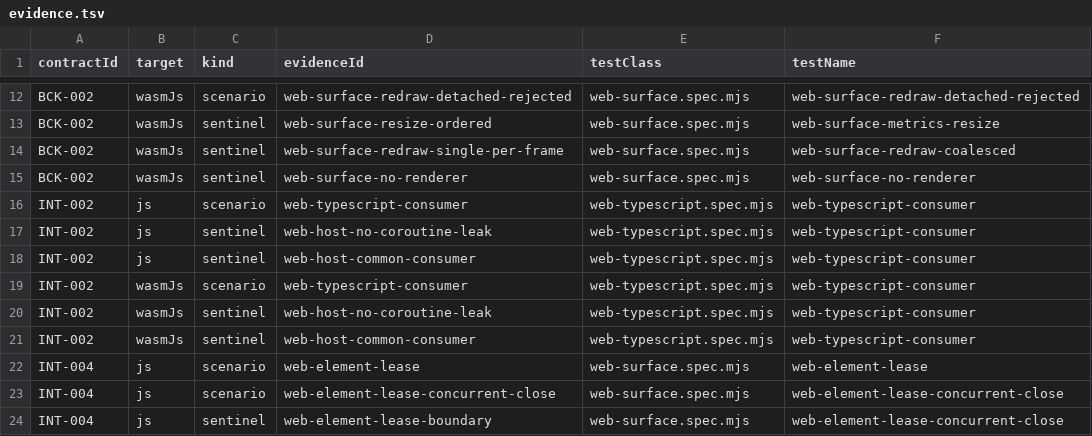
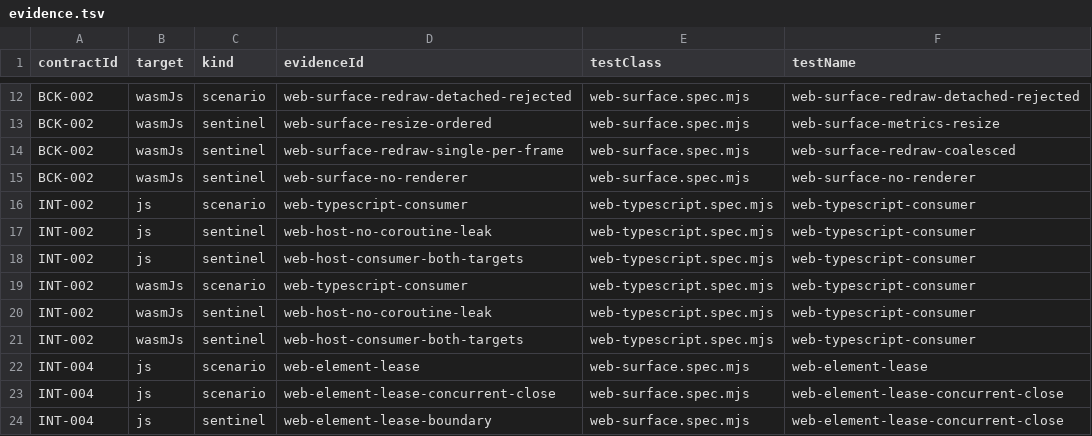
Before and after one commit to ygdrasil-io/poc-koreos, a TSV file: kadre/contracts/driver/web/contracts/evidence.tsv, drawn as a sheet; only a part is shown, gaps mark what is left out.

Commit message:
fix(contracts): produce the browser evidence from the check graph
The browser validator tasks ordered themselves after the smoke with
`mustRunAfter` without depending on it, so `:kadre:check` validated documents
that only a separate smoke invocation could produce: a clean checkout failed
with a missing artifact. They now depend on the smoke tasks, exactly as the
AppKit and runtime validators depend on their generators, and the smoke takes
the commit the validator compares against (`kadreContractCommit`, else the
repository HEAD) as an input, so an evidence document can no longer outlive the
HEAD it was produced at.

Both nested `GradleBuild` tasks of `consumers/typescript` cannot run in one
invocation, and `check` already depends on `emitBrowserConsumer`, so
`:kadre:emitTypeScriptBrowserConsumer` now names that single invocation instead
of starting a second one — which is what made the aggregate gate reachable.

INT-002's second sentinel becomes `web-host-consumer-both-targets`: the old
`web-host-common-consumer` named a cross-target comparison no single run
performs, and the structural half is guarded by the `platform:web` packaging
check, as the driver README now states. The README also stops claiming that
every test title is a scenario id, records the provenance caveat of the bundle
digest and the commit, and the Phase 2 charter reads the fixture attributes the
`element-lease` scenario really publishes.

```diff
--- a/kadre/contracts/driver/web/contracts/evidence.tsv
+++ b/kadre/contracts/driver/web/contracts/evidence.tsv
@@ -17,6 +17,6 @@ INT-002	js	scenario	web-typescript-consumer	web-typescript.spec.mjs	web-typescri
 INT-002	js	sentinel	web-host-no-coroutine-leak	web-typescript.spec.mjs	web-typescript-consumer
-INT-002	js	sentinel	web-host-common-consumer	web-typescript.spec.mjs	web-typescript-consumer
+INT-002	js	sentinel	web-host-consumer-both-targets	web-typescript.spec.mjs	web-typescript-consumer
 INT-002	wasmJs	scenario	web-typescript-consumer	web-typescript.spec.mjs	web-typescript-consumer
 INT-002	wasmJs	sentinel	web-host-no-coroutine-leak	web-typescript.spec.mjs	web-typescript-consumer
-INT-002	wasmJs	sentinel	web-host-common-consumer	web-typescript.spec.mjs	web-typescript-consumer
+INT-002	wasmJs	sentinel	web-host-consumer-both-targets	web-typescript.spec.mjs	web-typescript-consumer
 INT-004	js	scenario	web-element-lease	web-surface.spec.mjs	web-element-lease
```
Also changed, not shown: kadre/contracts/registry/contracts.tsv, 7 other files.
